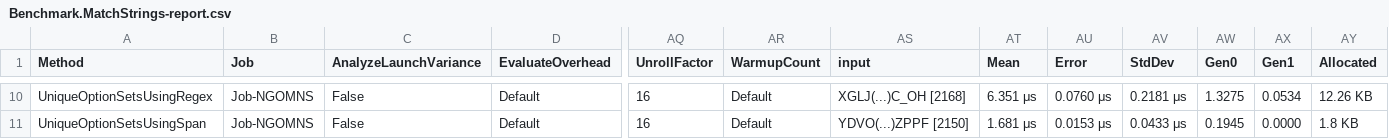
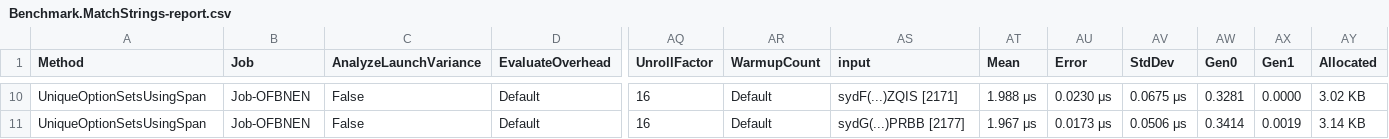
Before and after one commit to bashrcoriginal/benchmark, a CSV file: BenchmarkDotNet.Artifacts/results/Benchmark.MatchStrings-report.csv, drawn as a sheet; only a part is shown, gaps mark what is left out; the diff covers the shown part only; the diff names each change by its address in the sheet, - before the commit and + after, or states it on an @@ line.

```diff
--- a/BenchmarkDotNet.Artifacts/results/Benchmark.MatchStrings-report.csv
+++ b/BenchmarkDotNet.Artifacts/results/Benchmark.MatchStrings-report.csv
-A10 (Method): UniqueOptionSetsUsingRegex
+A10 (Method): UniqueOptionSetsUsingSpan
-B10:B11 (Job): Job-NGOMNS
+B10:B11 (Job): Job-OFBNEN
-AS10 (input): XGLJ(...)C_OH [2168]
+AS10 (input): sydF(...)ZQIS [2171]
-AT10 (Mean): 6.351 μs
+AT10 (Mean): 1.988 μs
-AU10 (Error): 0.0760 μs
+AU10 (Error): 0.0230 μs
-AV10 (StdDev): 0.2181 μs
+AV10 (StdDev): 0.0675 μs
-AW10 (Gen0): 1.3275
+AW10 (Gen0): 0.3281
-AX10 (Gen1): 0.0534
+AX10 (Gen1): 0.0000
-AY10 (Allocated): 12.26 KB
+AY10 (Allocated): 3.02 KB
-AS11 (input): YDVO(...)ZPPF [2150]
+AS11 (input): sydG(...)PRBB [2177]
-AT11 (Mean): 1.681 μs
+AT11 (Mean): 1.967 μs
-AU11 (Error): 0.0153 μs
+AU11 (Error): 0.0173 μs
-AV11 (StdDev): 0.0433 μs
+AV11 (StdDev): 0.0506 μs
-AW11 (Gen0): 0.1945
+AW11 (Gen0): 0.3414
-AX11 (Gen1): 0.0000
+AX11 (Gen1): 0.0019
-AY11 (Allocated): 1.8 KB
+AY11 (Allocated): 3.14 KB
```
Also changed, not shown: 64 edited cells elsewhere in this file, 4 other files.
